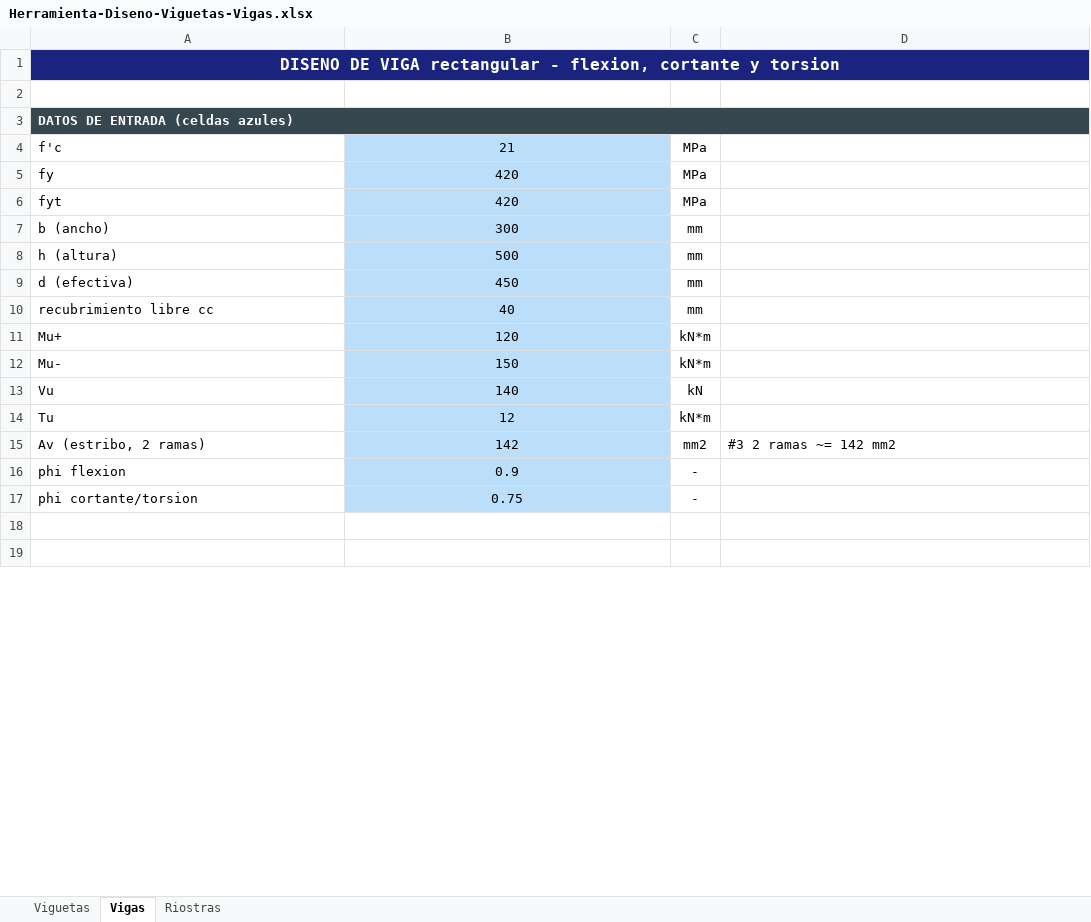
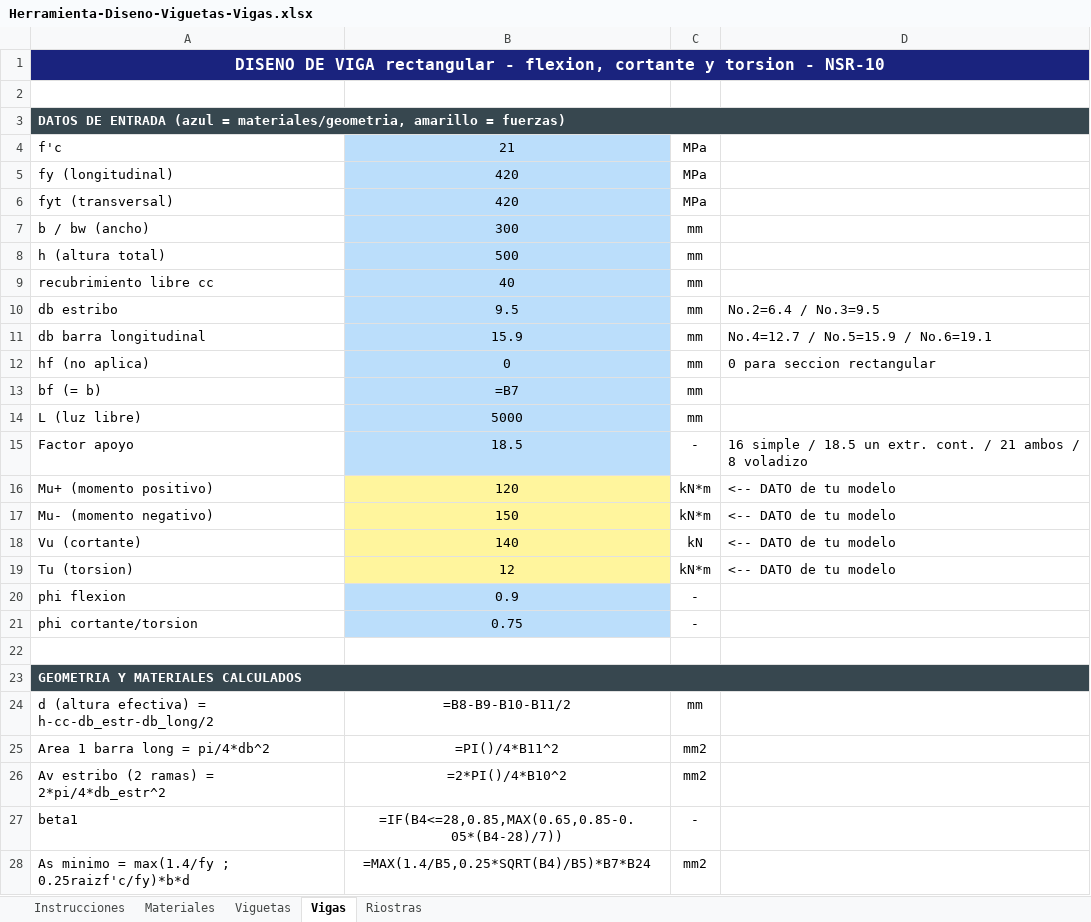
Before and after one commit to saospinap-bit/mi-sistema-de-vida, an Excel workbook: Proyectos/Diseno-Estructural/Herramienta-Diseno-Viguetas-Vigas.xlsx, sheet Vigas, drawn as a sheet; only a part is shown; the shorter side is filled out with more unchanged rows; values as stored, in another font and other column widths than the file's, no borders; formulas without a stored value are shown as written; conditional formats not drawn; removed rows and columns are numbered as before the commit, all else as after; the diff covers the shown part only; the diff names each change by its address in the sheet, - before the commit and + after, or states it on an @@ line.

Commit message:
Herramienta-guia automatica: solo metes momentos y verifica todo segun NSR-10

```diff
--- a/Proyectos/Diseno-Estructural/Herramienta-Diseno-Viguetas-Vigas.xlsx (sheet Vigas)
+++ b/Proyectos/Diseno-Estructural/Herramienta-Diseno-Viguetas-Vigas.xlsx (sheet Vigas)
+sheet tab: Instrucciones
+sheet tab: Materiales
-A1: …y torsion
+A1: …y torsion - NSR-10
-A3: …DE ENTRADA (celdas azules)
+A3: …DE ENTRADA (azul = materiales/geometria, amarillo = fuerzas)
-A5: fy
+A5: fy (longitudinal)
-A6: fyt
+A6: fyt (transversal)
-A7: b (ancho)
+A7: b / bw (ancho)
-A8: h (altura)
+A8: h (altura total)
-row 9: d (efectiva) | 450 | mm
+row 10: db estribo | 9.5 | mm | No.2=6.4 / No.3=9.5
+row 11: db barra longitudinal | 15.9 | mm | No.4=12.7 / No.5=15.9 / No.6=19.1
+row 12: hf (no aplica) | 0 | mm | 0 para seccion rectangular
+row 13: bf (= b) | =B7 | mm
+row 14: L (luz libre) | 5000 | mm
+row 15: Factor apoyo | 18.5 | - | 16 simple / 18.5 un extr. cont. / 21 ambos / 8 voladizo
-A16: Mu+
+A16: Mu+ (momento positivo)
-B16:B19 fill: #BBDEFB
+B16:B19 fill: #FFF59D
-D16:D19: (empty)
+D16:D19: <-- DATO de tu modelo
-A17: Mu-
+A17: Mu- (momento negativo)
-A18: Vu
+A18: Vu (cortante)
-A19: Tu
+A19: Tu (torsion)
-row 15: Av (estribo, 2 ramas) | 142 | mm2 | #3 2 ramas ~= 142 mm2
+row 23: GEOMETRIA Y MATERIALES CALCULADOS
+row 24: d (altura efectiva) = h-cc-db_estr-db_long/2 | =B8-B9-B10-B11/2 | mm
+row 25: Area 1 barra long = pi/4*db^2 | =PI()/4*B11^2 | mm2
+row 26: Av estribo (2 ramas) = 2*pi/4*db_estr^2 | =2*PI()/4*B10^2 | mm2
+row 27: beta1 | =IF(B4<=28,0.85,MAX(0.65,0.85-0.05*(B4-28)/7)) | -
+row 28: As minimo = max(1.4/fy ; 0.25raizf'c/fy)*b*d | =MAX(1.4/B5,0.25*SQRT(B4)/B5)*B7*B24 | mm2
```
Also changed, not shown: 48 added rows, 24 removed rows, 11 edited cells, cell formats and merged cells elsewhere in this sheet, sheet Viguetas, sheet Riostras, 1 other file.
